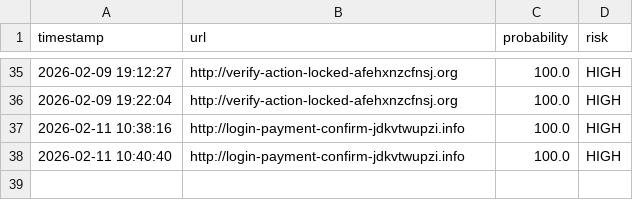
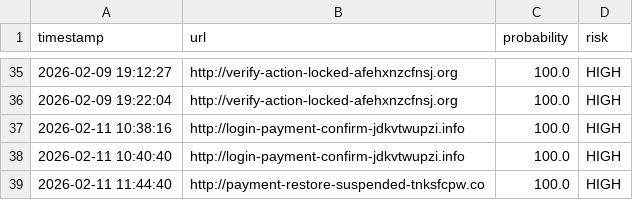
Before and after one commit to Dinesh1223-Kumar/phishing-detections-using-multimodal, a CSV file: logs/phishing_urls.csv, drawn as a sheet; only a part is shown, gaps mark what is left out; the diff names each change by its address in the sheet, - before the commit and + after, or states it on an @@ line.

```diff
--- a/logs/phishing_urls.csv
+++ b/logs/phishing_urls.csv
+row 39: 2026-02-11 11:44:40 | http://payment-restore-suspended-tnksfcpw.co | 100.0 | HIGH
```
Also changed, not shown: logs/legit_urls.csv, logs/scan_history.csv, 1 other file.
